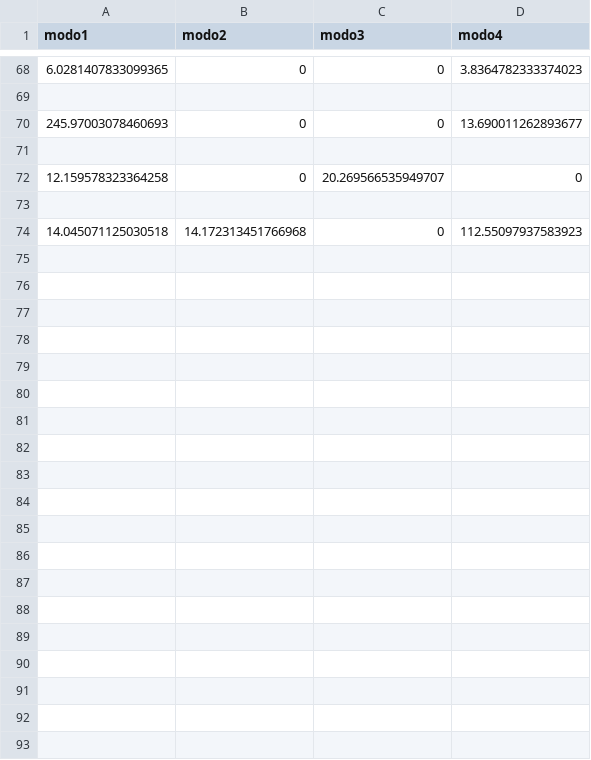
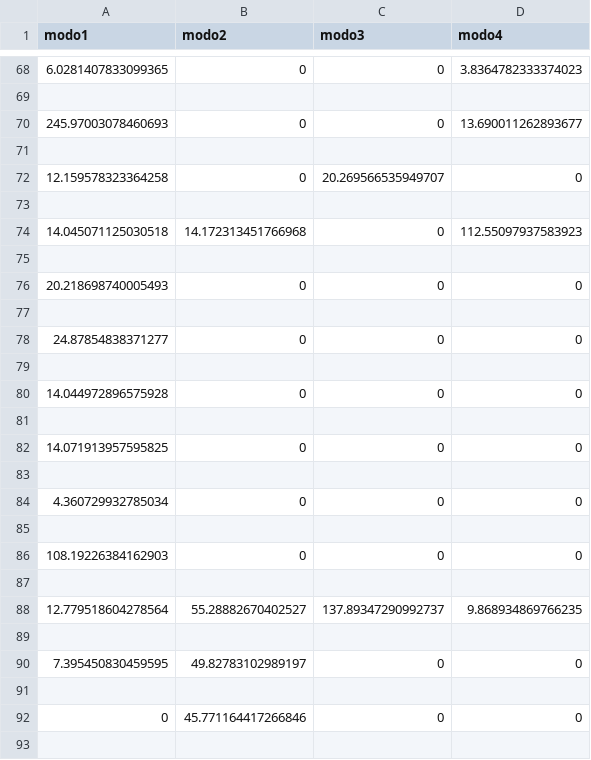
Before and after one commit to LuizBudeu/LabDig2_FPGAsteroids, a CSV file: digital_twin/tempo_de_jogo.csv, drawn as a sheet; only a part is shown, gaps mark what is left out; the diff covers the shown part only; the diff names each change by its address in the sheet, - before the commit and + after, or states it on an @@ line.

```diff
--- a/digital_twin/tempo_de_jogo.csv
+++ b/digital_twin/tempo_de_jogo.csv
+row 75: (empty)
+row 76: 20.218698740005493 | 0 | 0 | 0
+row 77: (empty)
+row 78: 24.87854838371277 | 0 | 0 | 0
+row 79: (empty)
+row 80: 14.044972896575928 | 0 | 0 | 0
+row 81: (empty)
+row 82: 14.071913957595825 | 0 | 0 | 0
+row 83: (empty)
+row 84: 4.360729932785034 | 0 | 0 | 0
+row 85: (empty)
+row 86: 108.19226384162903 | 0 | 0 | 0
+row 87: (empty)
+row 88: 12.779518604278564 | 55.28882670402527 | 137.89347290992737 | 9.868934869766235
+row 89: (empty)
+row 90: 7.395450830459595 | 49.82783102989197 | 0 | 0
+row 91: (empty)
+row 92: 0 | 45.771164417266846 | 0 | 0
+row 93: (empty)
```
Also changed, not shown: 15 added rows elsewhere in this file, digital_twin/pontuacao.csv, 4 other files.
